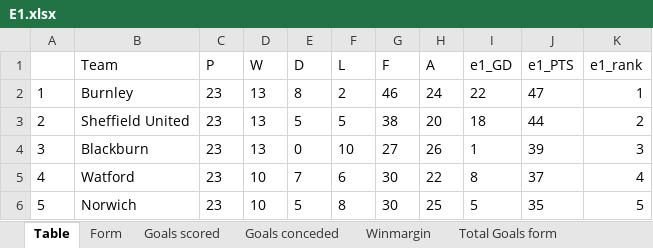
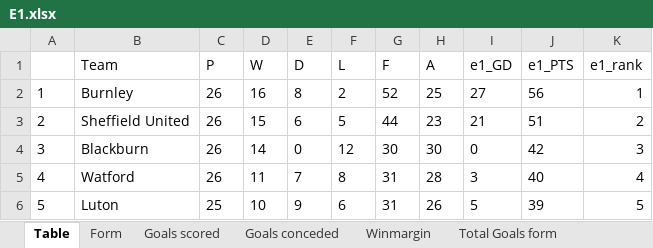
Before and after one commit to gitboyzorro5/Rsoccer, an Excel workbook: Divisions/E1.xlsx, sheet Table, drawn as a sheet; only a part is shown; values as stored, in another font and other column widths than the file's, no borders; the diff covers the shown part only; the diff names each change by its address in the sheet, - before the commit and + after, or states it on an @@ line.

```diff
--- a/Divisions/E1.xlsx (sheet Table)
+++ b/Divisions/E1.xlsx (sheet Table)
-C2:C5 (P): 23
+C2:C5 (P): 26
-D2 (W): 13
+D2 (W): 16
-G2 (F): 46
+G2 (F): 52
-H2 (A): 24
+H2 (A): 25
-I2 (e1_GD): 22
+I2 (e1_GD): 27
-J2 (e1_PTS): 47
+J2 (e1_PTS): 56
-D3 (W): 13
+D3 (W): 15
-E3 (D): 5
+E3 (D): 6
-G3 (F): 38
+G3 (F): 44
-H3 (A): 20
+H3 (A): 23
-I3 (e1_GD): 18
+I3 (e1_GD): 21
-J3 (e1_PTS): 44
+J3 (e1_PTS): 51
-D4 (W): 13
+D4 (W): 14
-F4 (L): 10
+F4 (L): 12
-G4 (F): 27
+G4 (F): 30
-H4 (A): 26
+H4 (A): 30
-I4 (e1_GD): 1
+I4 (e1_GD): 0
-J4 (e1_PTS): 39
+J4 (e1_PTS): 42
-D5 (W): 10
+D5 (W): 11
-F5 (L): 6
+F5 (L): 8
-G5:G6 (F): 30
+G5:G6 (F): 31
-H5 (A): 22
+H5 (A): 28
-I5 (e1_GD): 8
+I5 (e1_GD): 3
-J5 (e1_PTS): 37
+J5 (e1_PTS): 40
-B6 (Team): Norwich
+B6 (Team): Luton
-C6 (P): 23
+C6 (P): 25
-E6 (D): 5
+E6 (D): 9
-F6 (L): 8
+F6 (L): 6
-H6 (A): 25
+H6 (A): 26
-J6 (e1_PTS): 35
+J6 (e1_PTS): 39
```
Also changed, not shown: 157 edited cells elsewhere in this sheet, sheet E1, sheet Shots Analysis, sheet OVUN, sheet L6, sheet Yellow Totals, sheet Goals scored, 6 more sheets, Divisions/E0.xlsx, Divisions/I1.xlsx, 51 other files.
